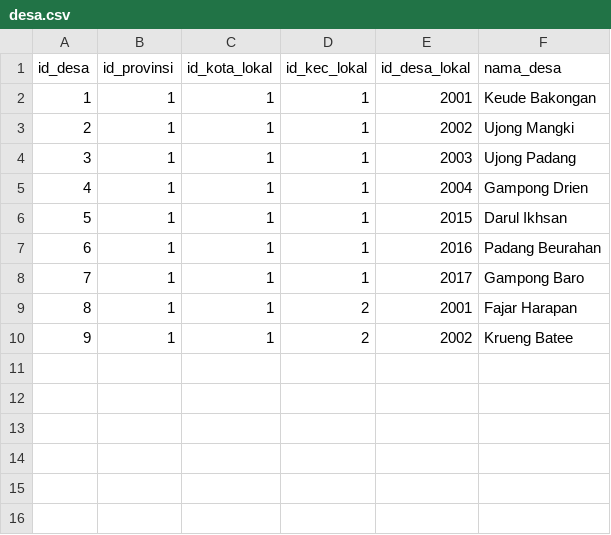
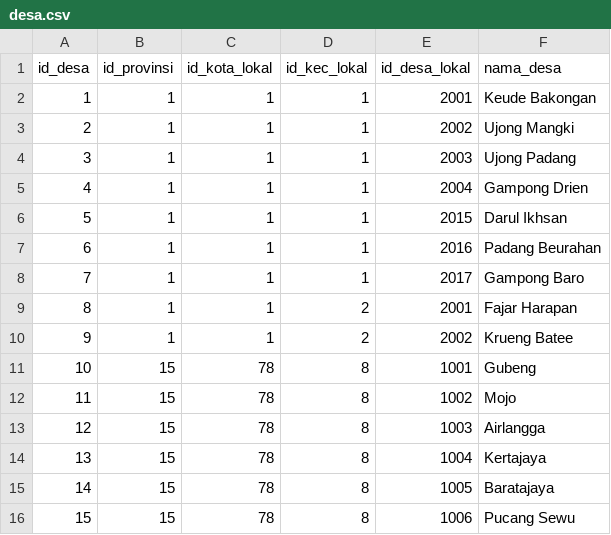
Before and after one commit to ikti-its/khanza, a CSV file: app/Features/Lokasi/Desa/desa.csv, drawn as a sheet; the diff names each change by its address in the sheet, - before the commit and + after, or states it on an @@ line.

```diff
--- a/app/Features/Lokasi/Desa/desa.csv
+++ b/app/Features/Lokasi/Desa/desa.csv
+row 11: 10 | 15 | 78 | 8 | 1001 | Gubeng
+row 12: 11 | 15 | 78 | 8 | 1002 | Mojo
+row 13: 12 | 15 | 78 | 8 | 1003 | Airlangga
+row 14: 13 | 15 | 78 | 8 | 1004 | Kertajaya
+row 15: 14 | 15 | 78 | 8 | 1005 | Baratajaya
+row 16: 15 | 15 | 78 | 8 | 1006 | Pucang Sewu
```
Also changed, not shown: app/Features/Lokasi/Alamat/alamat.csv, app/Features/Lokasi/Kecamatan/kecamatan.csv, 3 other files.
